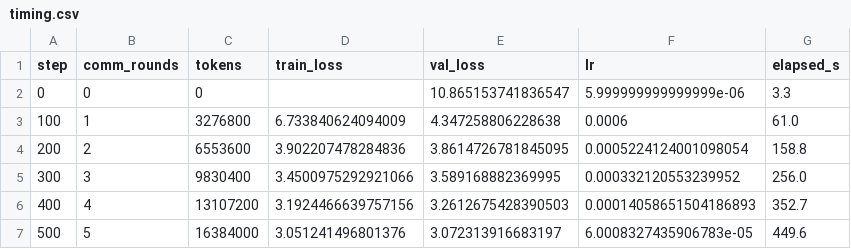
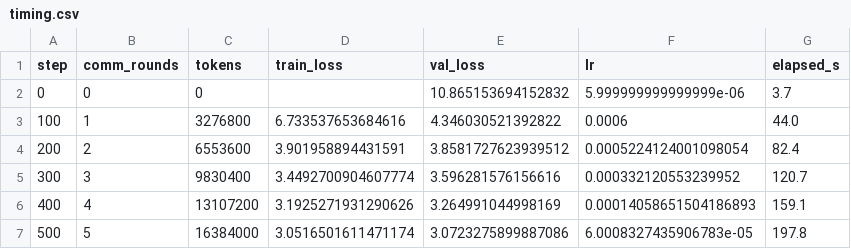
Before and after one commit to Gyakobo/building-gpt, a CSV file: diloco/results/timing.csv, drawn as a sheet.

```diff
--- a/diloco/results/timing.csv
+++ b/diloco/results/timing.csv
@@ -1,7 +1,7 @@
 step,comm_rounds,tokens,train_loss,val_loss,lr,elapsed_s
-0,0,0,,10.865153741836547,5.999999999999999e-06,3.3
-100,1,3276800,6.733840624094009,4.347258806228638,0.0006,61.0
-200,2,6553600,3.902207478284836,3.8614726781845095,0.0005224124001098054,158.8
-300,3,9830400,3.4500975292921066,3.589168882369995,0.000332120553239952,256.0
-400,4,13107200,3.1924466639757156,3.2612675428390503,0.00014058651504186893,352.7
-500,5,16384000,3.051241496801376,3.072313916683197,6.0008327435906783e-05,449.6
+0,0,0,,10.865153694152832,5.999999999999999e-06,3.7
+100,1,3276800,6.733537653684616,4.346030521392822,0.0006,44.0
+200,2,6553600,3.901958894431591,3.8581727623939512,0.0005224124001098054,82.4
+300,3,9830400,3.4492700904607774,3.596281576156616,0.000332120553239952,120.7
+400,4,13107200,3.1925271931290626,3.264991044998169,0.00014058651504186893,159.1
+500,5,16384000,3.0516501611471174,3.0723275899887086,6.0008327435906783e-05,197.8
```
Also changed, not shown: 5 other files.
